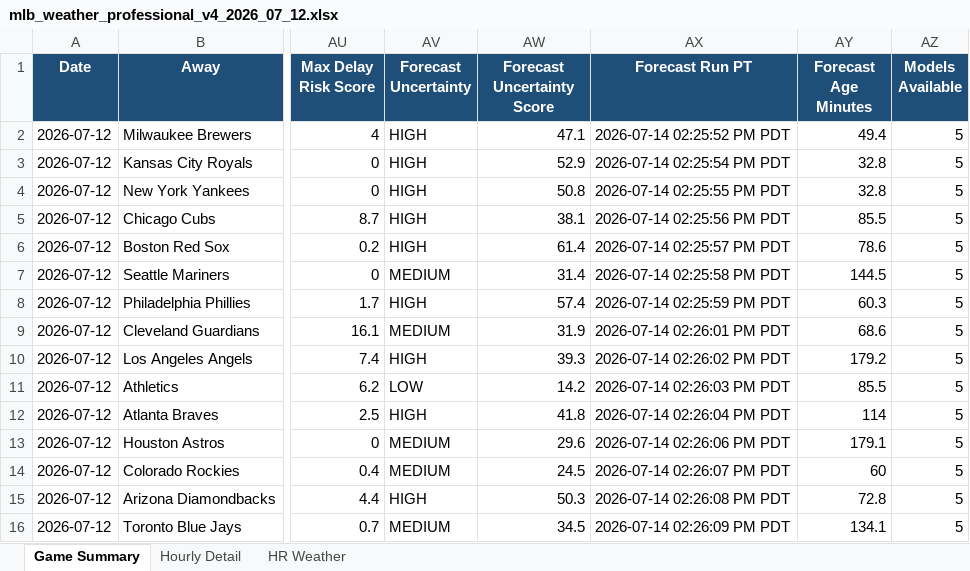
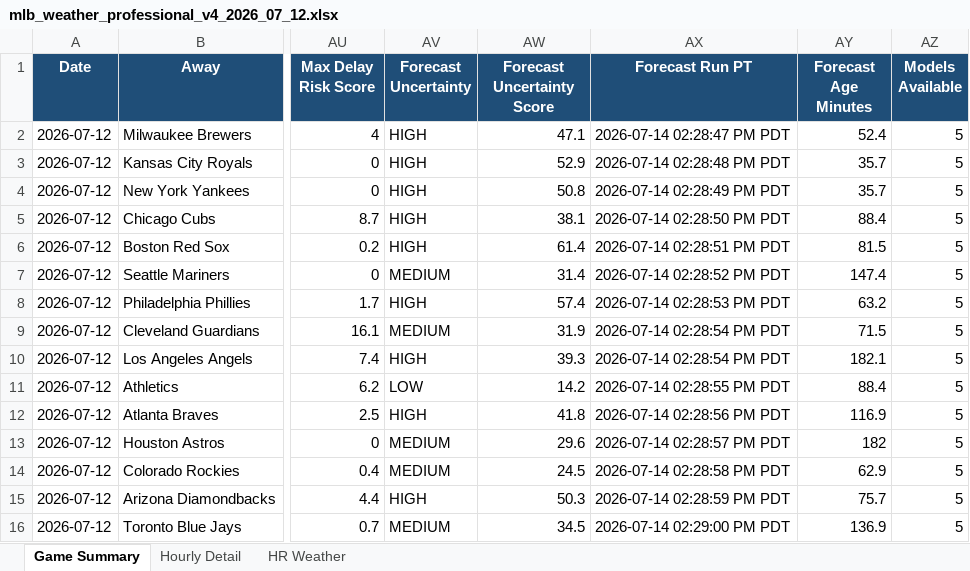
Before and after one commit to pzbaseball/mlb-site-data, an Excel workbook: mlb_weather_professional_v4_2026_07_12.xlsx, sheet Game Summary, drawn as a sheet; only a part is shown, gaps mark what is left out; values as stored, in another font and other column widths than the file's, no borders; conditional formats not drawn; the diff names each change by its address in the sheet, - before the commit and + after, or states it on an @@ line.

```diff
--- a/mlb_weather_professional_v4_2026_07_12.xlsx (sheet Game Summary)
+++ b/mlb_weather_professional_v4_2026_07_12.xlsx (sheet Game Summary)
-AX2 (Forecast Run PT): 2026-07-14 02:25:52 PM PDT
+AX2 (Forecast Run PT): 2026-07-14 02:28:47 PM PDT
-AY2 (Forecast Age Minutes): 49.4
+AY2 (Forecast Age Minutes): 52.4
-AX3 (Forecast Run PT): 2026-07-14 02:25:54 PM PDT
+AX3 (Forecast Run PT): 2026-07-14 02:28:48 PM PDT
-AY3:AY4 (Forecast Age Minutes): 32.8
+AY3:AY4 (Forecast Age Minutes): 35.7
-AX4 (Forecast Run PT): 2026-07-14 02:25:55 PM PDT
+AX4 (Forecast Run PT): 2026-07-14 02:28:49 PM PDT
-AX5 (Forecast Run PT): 2026-07-14 02:25:56 PM PDT
+AX5 (Forecast Run PT): 2026-07-14 02:28:50 PM PDT
-AY5 (Forecast Age Minutes): 85.5
+AY5 (Forecast Age Minutes): 88.4
-AX6 (Forecast Run PT): 2026-07-14 02:25:57 PM PDT
+AX6 (Forecast Run PT): 2026-07-14 02:28:51 PM PDT
-AY6 (Forecast Age Minutes): 78.6
+AY6 (Forecast Age Minutes): 81.5
-AX7 (Forecast Run PT): 2026-07-14 02:25:58 PM PDT
+AX7 (Forecast Run PT): 2026-07-14 02:28:52 PM PDT
-AY7 (Forecast Age Minutes): 144.5
+AY7 (Forecast Age Minutes): 147.4
-AX8 (Forecast Run PT): 2026-07-14 02:25:59 PM PDT
+AX8 (Forecast Run PT): 2026-07-14 02:28:53 PM PDT
-AY8 (Forecast Age Minutes): 60.3
+AY8 (Forecast Age Minutes): 63.2
-AX9 (Forecast Run PT): 2026-07-14 02:26:01 PM PDT
+AX9 (Forecast Run PT): 2026-07-14 02:28:54 PM PDT
-AY9 (Forecast Age Minutes): 68.6
+AY9 (Forecast Age Minutes): 71.5
-AX10 (Forecast Run PT): 2026-07-14 02:26:02 PM PDT
+AX10 (Forecast Run PT): 2026-07-14 02:28:54 PM PDT
-AY10 (Forecast Age Minutes): 179.2
+AY10 (Forecast Age Minutes): 182.1
-AX11 (Forecast Run PT): 2026-07-14 02:26:03 PM PDT
+AX11 (Forecast Run PT): 2026-07-14 02:28:55 PM PDT
-AY11 (Forecast Age Minutes): 85.5
+AY11 (Forecast Age Minutes): 88.4
-AX12 (Forecast Run PT): 2026-07-14 02:26:04 PM PDT
+AX12 (Forecast Run PT): 2026-07-14 02:28:56 PM PDT
-AY12 (Forecast Age Minutes): 114
+AY12 (Forecast Age Minutes): 116.9
-AX13 (Forecast Run PT): 2026-07-14 02:26:06 PM PDT
+AX13 (Forecast Run PT): 2026-07-14 02:28:57 PM PDT
-AY13 (Forecast Age Minutes): 179.1
+AY13 (Forecast Age Minutes): 182
-AX14 (Forecast Run PT): 2026-07-14 02:26:07 PM PDT
+AX14 (Forecast Run PT): 2026-07-14 02:28:58 PM PDT
-AY14 (Forecast Age Minutes): 60
+AY14 (Forecast Age Minutes): 62.9
-AX15 (Forecast Run PT): 2026-07-14 02:26:08 PM PDT
+AX15 (Forecast Run PT): 2026-07-14 02:28:59 PM PDT
-AY15 (Forecast Age Minutes): 72.8
+AY15 (Forecast Age Minutes): 75.7
-AX16 (Forecast Run PT): 2026-07-14 02:26:09 PM PDT
+AX16 (Forecast Run PT): 2026-07-14 02:29:00 PM PDT
-AY16 (Forecast Age Minutes): 134.1
+AY16 (Forecast Age Minutes): 136.9
```
Also changed, not shown: sheet Hourly Detail, 2 other files.
